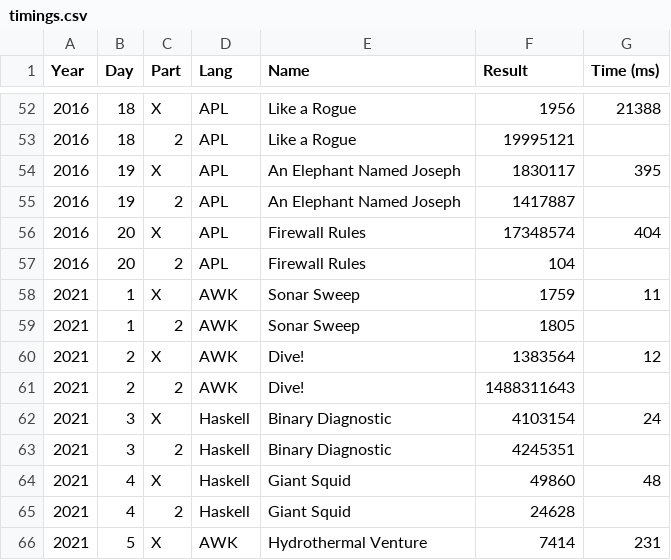
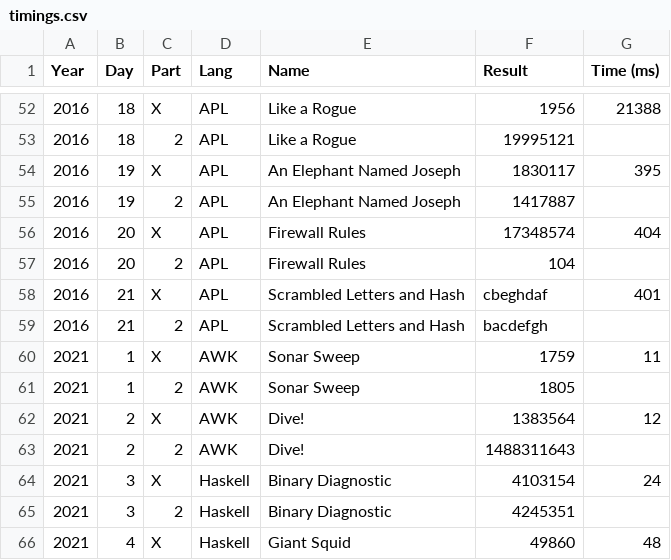
Before and after one commit to vvulpes0/AOC, a CSV file: timings.csv, drawn as a sheet; only a part is shown, gaps mark what is left out; the shorter side is filled out with more unchanged rows; the diff names each change by its address in the sheet, - before the commit and + after, or states it on an @@ line.

```diff
--- a/timings.csv
+++ b/timings.csv
+row 58: 2016 | 21 | X | APL | Scrambled Letters and Hash | cbeghdaf | 401
+row 59: 2016 | 21 | 2 | APL | Scrambled Letters and Hash | bacdefgh
```
Also changed, not shown: 1 other file.
